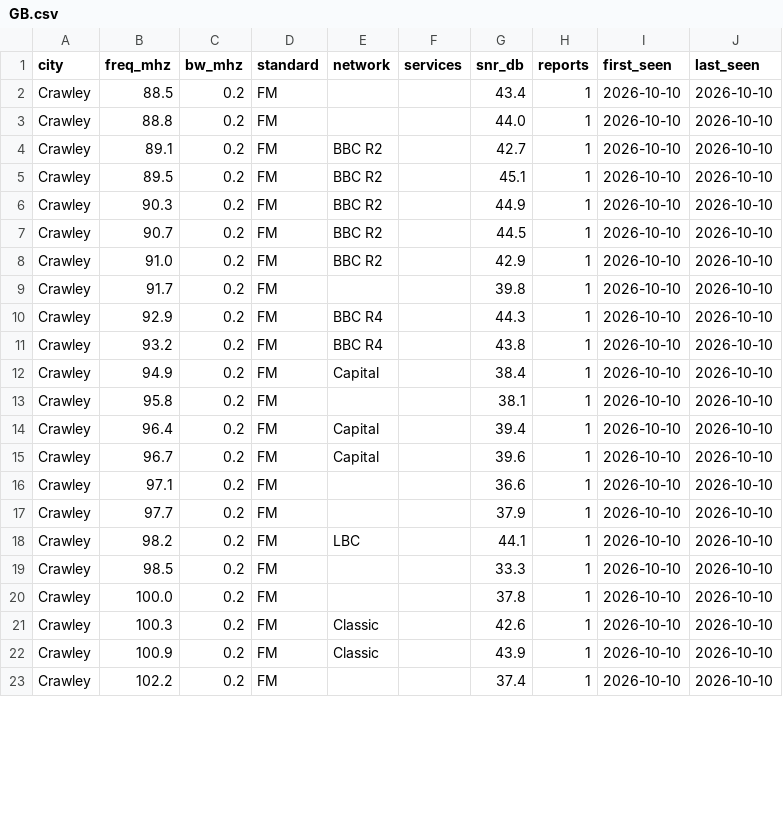
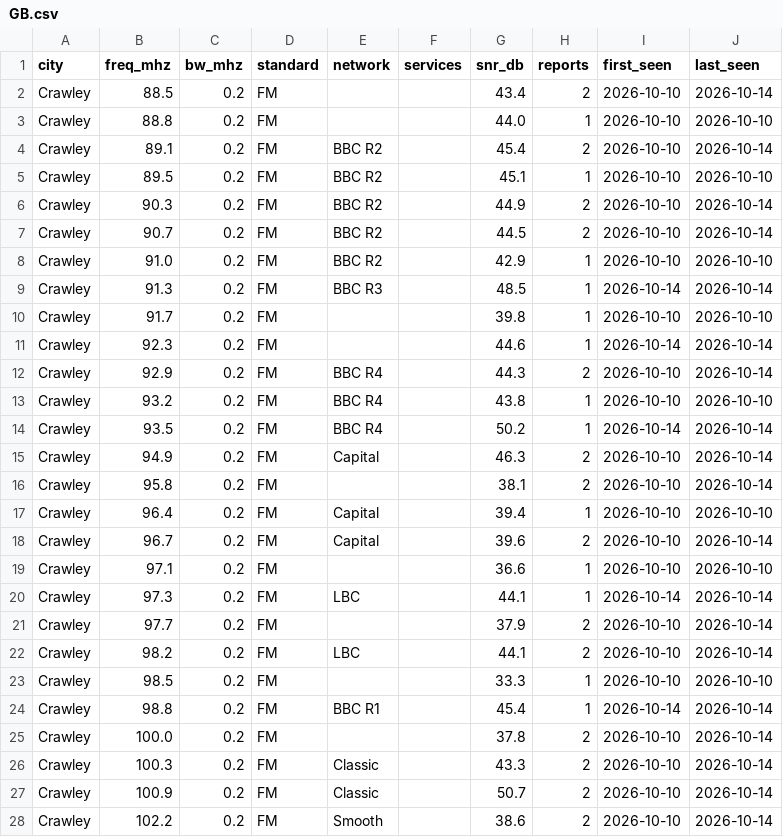
Before and after one commit to adswill/OnAir-channels, a CSV file: fm/GB.csv, drawn as a sheet; only a part is shown; the diff covers the shown part only.

```diff
--- a/fm/GB.csv
+++ b/fm/GB.csv
@@ -1,23 +1,28 @@
 city,freq_mhz,bw_mhz,standard,network,services,snr_db,reports,first_seen,last_seen
-Crawley,88.5,0.2,FM,,,43.4,1,2026-10-10,2026-10-10
+Crawley,88.5,0.2,FM,,,43.4,2,2026-10-10,2026-10-14
 Crawley,88.8,0.2,FM,,,44.0,1,2026-10-10,2026-10-10
-Crawley,89.1,0.2,FM,BBC R2,,42.7,1,2026-10-10,2026-10-10
+Crawley,89.1,0.2,FM,BBC R2,,45.4,2,2026-10-10,2026-10-14
 Crawley,89.5,0.2,FM,BBC R2,,45.1,1,2026-10-10,2026-10-10
-Crawley,90.3,0.2,FM,BBC R2,,44.9,1,2026-10-10,2026-10-10
-Crawley,90.7,0.2,FM,BBC R2,,44.5,1,2026-10-10,2026-10-10
+Crawley,90.3,0.2,FM,BBC R2,,44.9,2,2026-10-10,2026-10-14
+Crawley,90.7,0.2,FM,BBC R2,,44.5,2,2026-10-10,2026-10-14
 Crawley,91.0,0.2,FM,BBC R2,,42.9,1,2026-10-10,2026-10-10
+Crawley,91.3,0.2,FM,BBC R3,,48.5,1,2026-10-14,2026-10-14
 Crawley,91.7,0.2,FM,,,39.8,1,2026-10-10,2026-10-10
-Crawley,92.9,0.2,FM,BBC R4,,44.3,1,2026-10-10,2026-10-10
+Crawley,92.3,0.2,FM,,,44.6,1,2026-10-14,2026-10-14
+Crawley,92.9,0.2,FM,BBC R4,,44.3,2,2026-10-10,2026-10-14
 Crawley,93.2,0.2,FM,BBC R4,,43.8,1,2026-10-10,2026-10-10
-Crawley,94.9,0.2,FM,Capital,,38.4,1,2026-10-10,2026-10-10
-Crawley,95.8,0.2,FM,,,38.1,1,2026-10-10,2026-10-10
+Crawley,93.5,0.2,FM,BBC R4,,50.2,1,2026-10-14,2026-10-14
+Crawley,94.9,0.2,FM,Capital,,46.3,2,2026-10-10,2026-10-14
+Crawley,95.8,0.2,FM,,,38.1,2,2026-10-10,2026-10-14
 Crawley,96.4,0.2,FM,Capital,,39.4,1,2026-10-10,2026-10-10
-Crawley,96.7,0.2,FM,Capital,,39.6,1,2026-10-10,2026-10-10
+Crawley,96.7,0.2,FM,Capital,,39.6,2,2026-10-10,2026-10-14
 Crawley,97.1,0.2,FM,,,36.6,1,2026-10-10,2026-10-10
-Crawley,97.7,0.2,FM,,,37.9,1,2026-10-10,2026-10-10
-Crawley,98.2,0.2,FM,LBC,,44.1,1,2026-10-10,2026-10-10
+Crawley,97.3,0.2,FM,LBC,,44.1,1,2026-10-14,2026-10-14
+Crawley,97.7,0.2,FM,,,37.9,2,2026-10-10,2026-10-14
+Crawley,98.2,0.2,FM,LBC,,44.1,2,2026-10-10,2026-10-14
 Crawley,98.5,0.2,FM,,,33.3,1,2026-10-10,2026-10-10
-Crawley,100.0,0.2,FM,,,37.8,1,2026-10-10,2026-10-10
-Crawley,100.3,0.2,FM,Classic,,42.6,1,2026-10-10,2026-10-10
-Crawley,100.9,0.2,FM,Classic,,43.9,1,2026-10-10,2026-10-10
-Crawley,102.2,0.2,FM,,,37.4,1,2026-10-10,2026-10-10
+Crawley,98.8,0.2,FM,BBC R1,,45.4,1,2026-10-14,2026-10-14
+Crawley,100.0,0.2,FM,,,37.8,2,2026-10-10,2026-10-14
+Crawley,100.3,0.2,FM,Classic,,43.3,2,2026-10-10,2026-10-14
+Crawley,100.9,0.2,FM,Classic,,50.7,2,2026-10-10,2026-10-14
+Crawley,102.2,0.2,FM,Smooth,,38.6,2,2026-10-10,2026-10-14
```
Also changed, not shown: 2 added rows and 25 edited cells elsewhere in this file.
